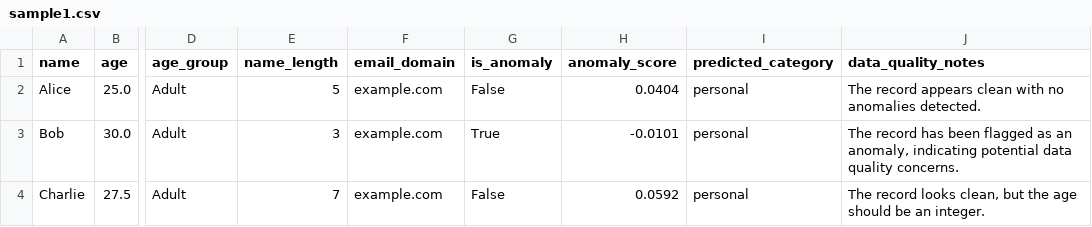
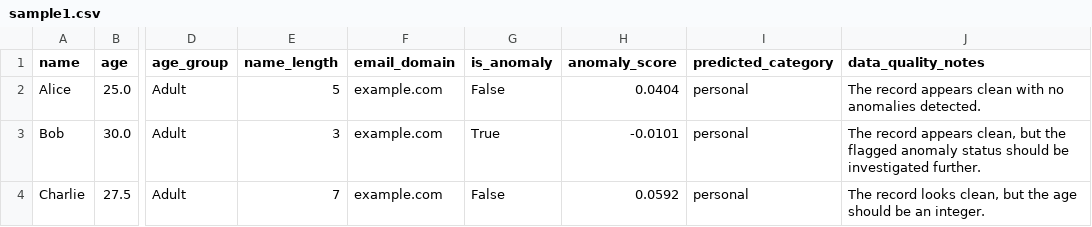
Before and after one commit to stvetang/Dataset-Preprocessing-Pipeline, a CSV file: airflow/dags/enriched_data/sample1.csv, drawn as a sheet; only a part is shown, gaps mark what is left out; the diff names each change by its address in the sheet, - before the commit and + after, or states it on an @@ line.

```diff
--- a/airflow/dags/enriched_data/sample1.csv
+++ b/airflow/dags/enriched_data/sample1.csv
-J3 (data_quality_notes): The record has been flagged as an anomaly, indicating potential data quality concerns.
+J3 (data_quality_notes): The record appears clean, but the flagged anomaly status should be investigated further.
```
Also changed, not shown: airflow/dags/enriched_data/sample2.csv, 1 other file.
